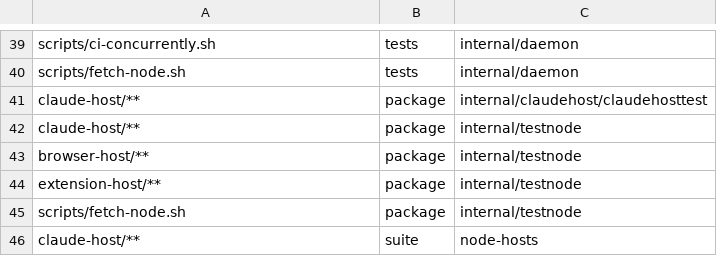
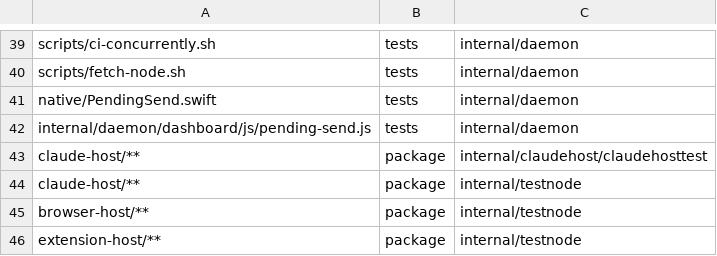
Before and after one commit to zm2231/agenthail, a TSV file: scripts/go-test-select/inputs.tsv, drawn as a sheet; only a part is shown, gaps mark what is left out; the shorter side is filled out with more unchanged rows; the diff names each change by its address in the sheet, - before the commit and + after, or states it on an @@ line.

Commit message:
Select the daemon tests when the send key lifetimes change

```diff
--- a/scripts/go-test-select/inputs.tsv
+++ b/scripts/go-test-select/inputs.tsv
+row 41: native/PendingSend.swift | tests | internal/daemon
+row 42: internal/daemon/dashboard/js/pending-send.js | tests | internal/daemon
```
